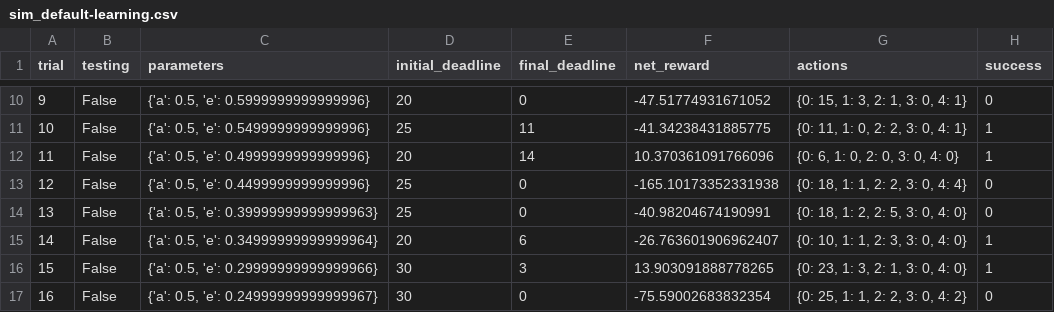
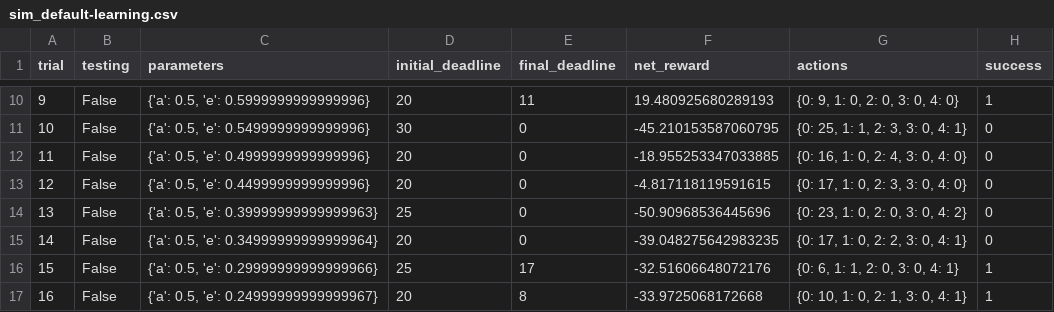
Before and after one commit to josemacenteno/smartcab, a CSV file: logs/sim_default-learning.csv, drawn as a sheet; only a part is shown, gaps mark what is left out; the diff covers the shown part only.

```diff
--- a/logs/sim_default-learning.csv
+++ b/logs/sim_default-learning.csv
@@ -10,8 +10,8 @@ trial,testing,parameters,initial_deadline,final_deadline,net_reward,actions,succ
-9,False,"{'a': 0.5, 'e': 0.5999999999999996}",20,0,-47.51774931671052,"{0: 15, 1: 3, 2: 1, 3: 0, 4: 1}",0
-10,False,"{'a': 0.5, 'e': 0.5499999999999996}",25,11,-41.34238431885775,"{0: 11, 1: 0, 2: 2, 3: 0, 4: 1}",1
-11,False,"{'a': 0.5, 'e': 0.4999999999999996}",20,14,10.370361091766096,"{0: 6, 1: 0, 2: 0, 3: 0, 4: 0}",1
-12,False,"{'a': 0.5, 'e': 0.4499999999999996}",25,0,-165.10173352331938,"{0: 18, 1: 1, 2: 2, 3: 0, 4: 4}",0
-13,False,"{'a': 0.5, 'e': 0.39999999999999963}",25,0,-40.98204674190991,"{0: 18, 1: 2, 2: 5, 3: 0, 4: 0}",0
-14,False,"{'a': 0.5, 'e': 0.34999999999999964}",20,6,-26.763601906962407,"{0: 10, 1: 1, 2: 3, 3: 0, 4: 0}",1
-15,False,"{'a': 0.5, 'e': 0.29999999999999966}",30,3,13.903091888778265,"{0: 23, 1: 3, 2: 1, 3: 0, 4: 0}",1
-16,False,"{'a': 0.5, 'e': 0.24999999999999967}",30,0,-75.59002683832354,"{0: 25, 1: 1, 2: 2, 3: 0, 4: 2}",0
+9,False,"{'a': 0.5, 'e': 0.5999999999999996}",20,11,19.480925680289193,"{0: 9, 1: 0, 2: 0, 3: 0, 4: 0}",1
+10,False,"{'a': 0.5, 'e': 0.5499999999999996}",30,0,-45.210153587060795,"{0: 25, 1: 1, 2: 3, 3: 0, 4: 1}",0
+11,False,"{'a': 0.5, 'e': 0.4999999999999996}",20,0,-18.955253347033885,"{0: 16, 1: 0, 2: 4, 3: 0, 4: 0}",0
+12,False,"{'a': 0.5, 'e': 0.4499999999999996}",20,0,-4.817118119591615,"{0: 17, 1: 0, 2: 3, 3: 0, 4: 0}",0
+13,False,"{'a': 0.5, 'e': 0.39999999999999963}",25,0,-50.90968536445696,"{0: 23, 1: 0, 2: 0, 3: 0, 4: 2}",0
+14,False,"{'a': 0.5, 'e': 0.34999999999999964}",20,0,-39.048275642983235,"{0: 17, 1: 0, 2: 2, 3: 0, 4: 1}",0
+15,False,"{'a': 0.5, 'e': 0.29999999999999966}",25,17,-32.51606648072176,"{0: 6, 1: 1, 2: 0, 3: 0, 4: 1}",1
+16,False,"{'a': 0.5, 'e': 0.24999999999999967}",20,8,-33.9725068172668,"{0: 10, 1: 0, 2: 1, 3: 0, 4: 1}",1
```
Also changed, not shown: 89 edited cells elsewhere in this file, 1 other file.
